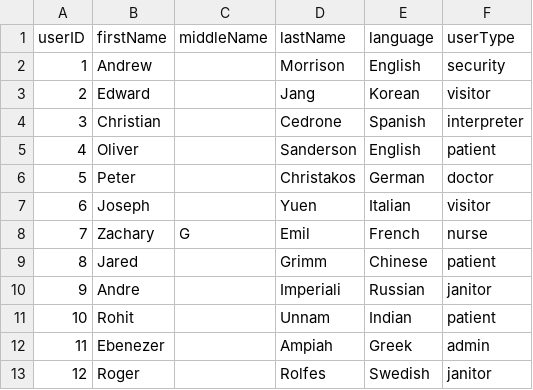
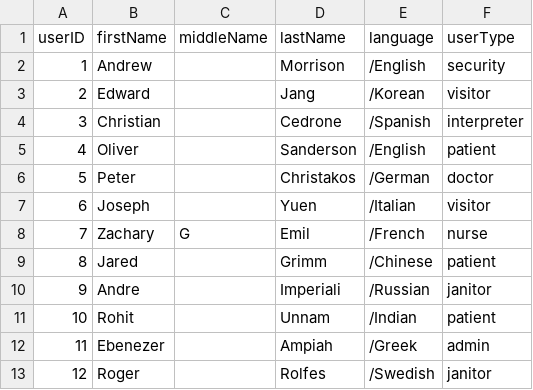
Before and after one commit to jgrimm3/Brigham-and-Womens-Pathfinding-Application, a CSV file: UserAccountTable.csv, drawn as a sheet.

Commit message:
Fixed User Shit

```diff
--- a/UserAccountTable.csv
+++ b/UserAccountTable.csv
@@ -1,13 +1,13 @@
 userID,firstName,middleName,lastName,language, userType
-1,Andrew,,Morrison,English,security
-2,Edward,,Jang,Korean,visitor
-3,Christian,,Cedrone,Spanish,interpreter
-4,Oliver,,Sanderson,English,patient
-5,Peter,,Christakos,German,doctor
-6,Joseph,,Yuen,Italian,visitor
-7,Zachary,G,Emil,French,nurse
-8,Jared,,Grimm,Chinese,patient
-9,Andre,,Imperiali,Russian,janitor
-10,Rohit,,Unnam,Indian,patient
-11,Ebenezer,,Ampiah,Greek,admin
-12,Roger,,Rolfes,Swedish,janitor
+1,Andrew,,Morrison,/English,security
+2,Edward,,Jang,/Korean,visitor
+3,Christian,,Cedrone,/Spanish,interpreter
+4,Oliver,,Sanderson,/English,patient
+5,Peter,,Christakos,/German,doctor
+6,Joseph,,Yuen,/Italian,visitor
+7,Zachary,G,Emil,/French,nurse
+8,Jared,,Grimm,/Chinese,patient
+9,Andre,,Imperiali,/Russian,janitor
+10,Rohit,,Unnam,/Indian,patient
+11,Ebenezer,,Ampiah,/Greek,admin
+12,Roger,,Rolfes,/Swedish,janitor
```
Also changed, not shown: nodes.csv, 4 other files.
